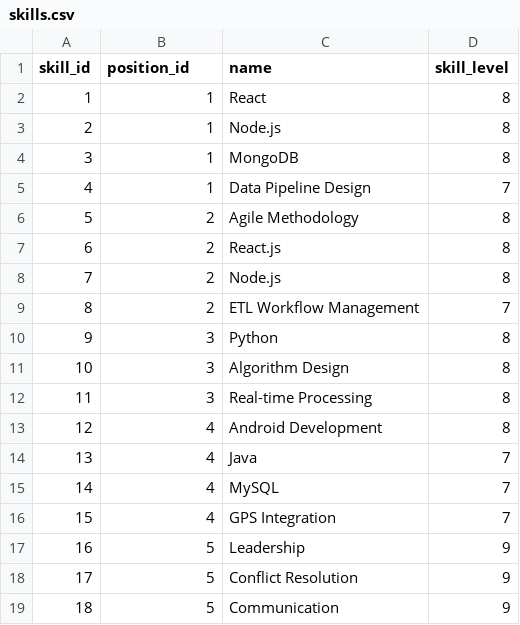
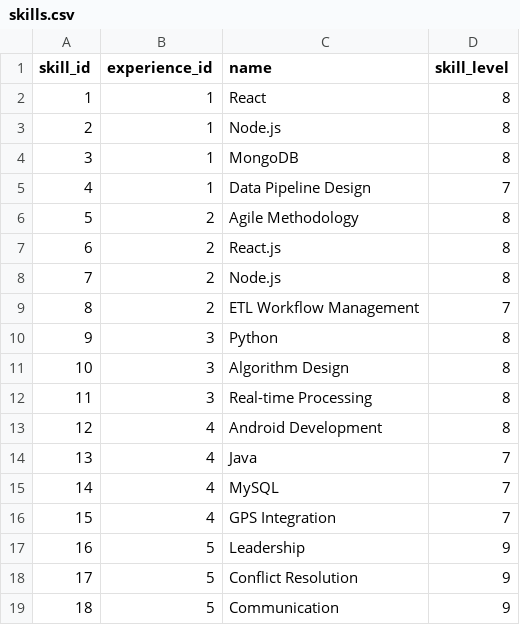
Before and after one commit to Mulambo97/portfolio, a CSV file: flask_app/database/initial_data/skills.csv, drawn as a sheet.

```diff
--- a/flask_app/database/initial_data/skills.csv
+++ b/flask_app/database/initial_data/skills.csv
@@ -1,2 +1,2 @@
-"skill_id","position_id","name","skill_level"
+"skill_id","experience_id","name","skill_level"
 "1","1","React",8
```
Also changed, not shown: flask_app/database/initial_data/experiences.csv, flask_app/database/initial_data/institutions.csv, 8 other files.
